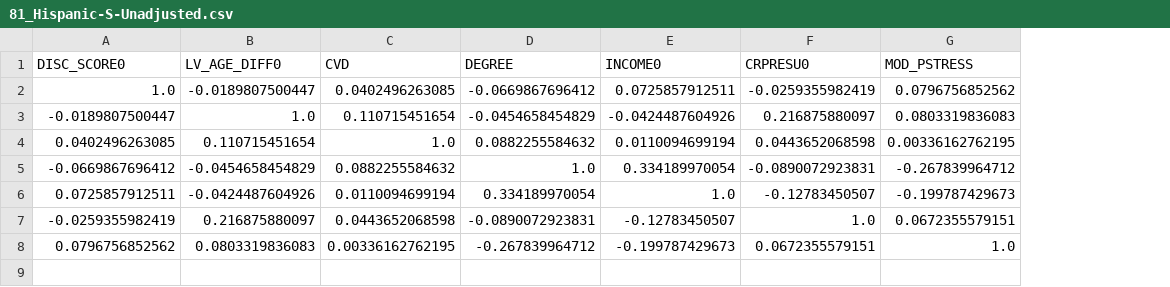
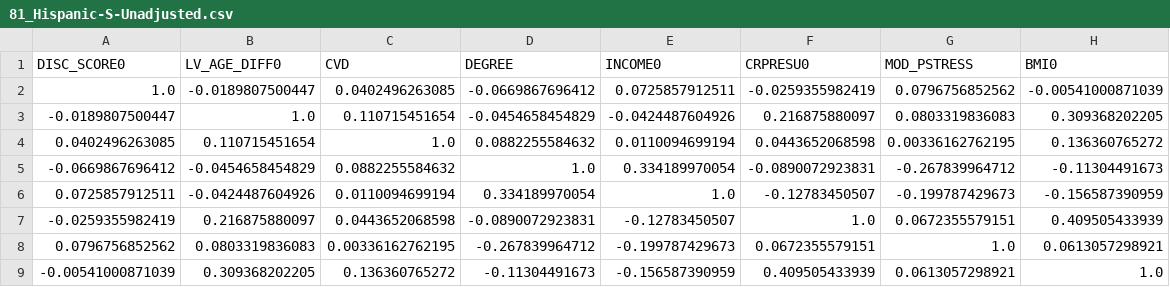
Before and after one commit to ckf2102/GWU_CE, a CSV file: 81_Hispanic-S-Unadjusted.csv, drawn as a sheet; the diff names each change by its address in the sheet, - before the commit and + after, or states it on an @@ line.

```diff
--- a/81_Hispanic-S-Unadjusted.csv
+++ b/81_Hispanic-S-Unadjusted.csv
+column H (BMI0), rows 2-8: -0.00541000871039 | 0.309368202205 | 0.136360765272 | -0.11304491673 | -0.156587390959 | 0.409505433939 | 0.0613057298921
+row 9: -0.00541000871039 | 0.309368202205 | 0.136360765272 | -0.11304491673 | -0.156587390959 | 0.409505433939 | 0.0613057298921 | 1.0
```
Also changed, not shown: 4 other files.
